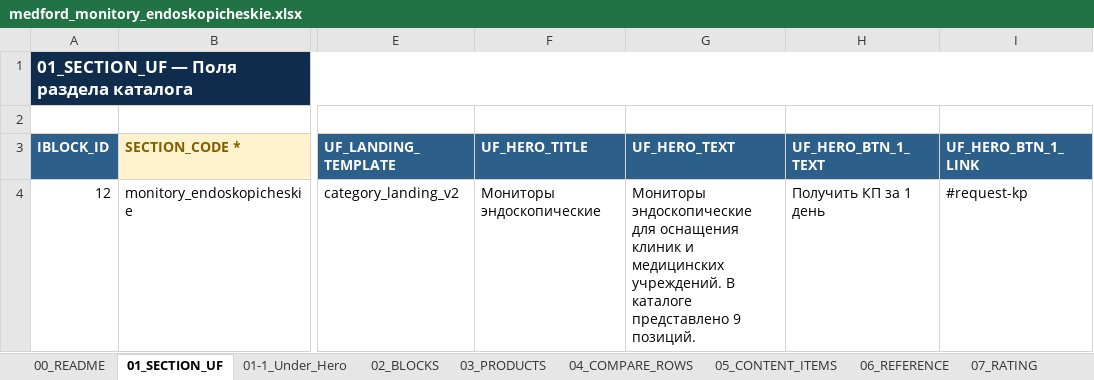
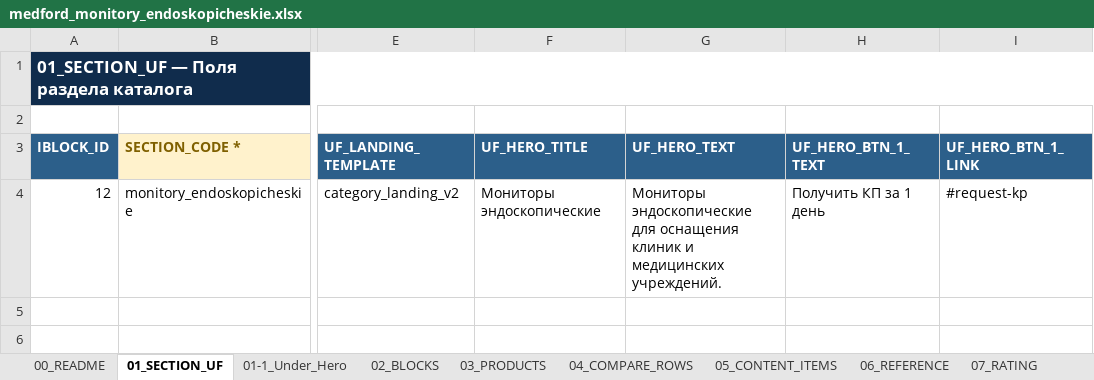
Before and after one commit to irinagrigorova31-byte/medford, an Excel workbook: medford_monitory_endoskopicheskie.xlsx, sheet 01_SECTION_UF, drawn as a sheet; only a part is shown, gaps mark what is left out; values as stored, in another font and other column widths than the file's, no borders; the diff names each change by its address in the sheet, - before the commit and + after, or states it on an @@ line.

```diff
--- a/medford_monitory_endoskopicheskie.xlsx (sheet 01_SECTION_UF)
+++ b/medford_monitory_endoskopicheskie.xlsx (sheet 01_SECTION_UF)
-G4 (UF_HERO_TEXT): …медицинских учреждений. В каталоге представлено 9 позиций.
+G4 (UF_HERO_TEXT): …медицинских учреждений.
```
Also changed, not shown: medford_aspiratory_irrigatory.xlsx, medford_lazery_khirurgicheskie.xlsx, 38 other files.
